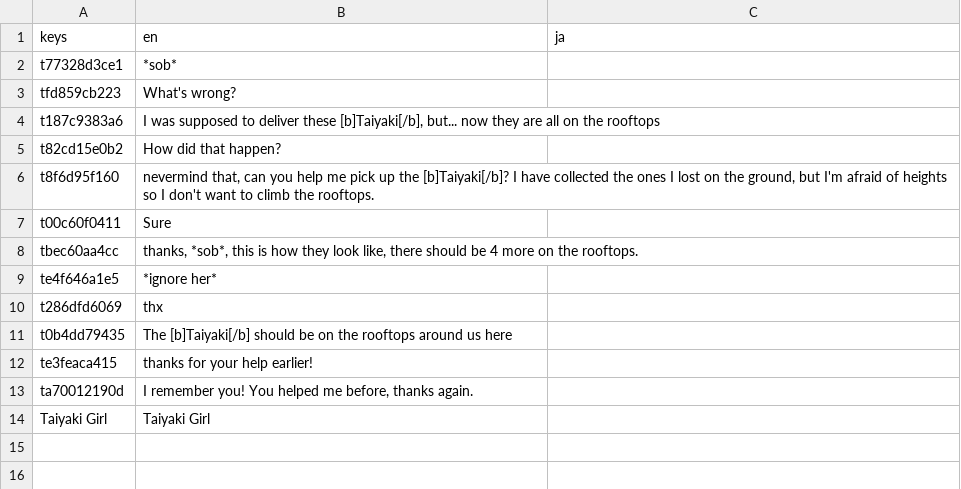
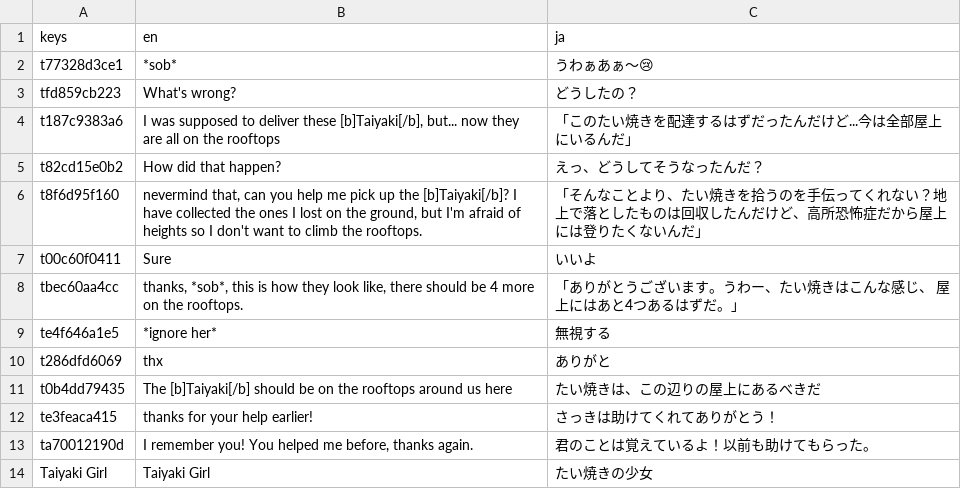
Before and after one commit to NanahiraCommunity/Birthday23, a CSV file: i18n/hub_taiyaki.csv, drawn as a sheet.

Commit message:
Update hub_taiyaki.csv

```diff
--- a/i18n/hub_taiyaki.csv
+++ b/i18n/hub_taiyaki.csv
@@ -1,14 +1,14 @@
 keys,en,ja
-t77328d3ce1,*sob*,
-tfd859cb223,What's wrong?,
-t187c9383a6,"I was supposed to deliver these [b]Taiyaki[/b], but... now they are all on the rooftops",
-t82cd15e0b2,How did that happen?,
-t8f6d95f160,"nevermind that, can you help me pick up the [b]Taiyaki[/b]? I have collected the ones I lost on the ground, but I'm afraid of heights so I don't want to climb the rooftops.",
-t00c60f0411,Sure,
-tbec60aa4cc,"thanks, *sob*, this is how they look like, there should be 4 more on the rooftops.",
-te4f646a1e5,*ignore her*,
-t286dfd6069,thx,
-t0b4dd79435,The [b]Taiyaki[/b] should be on the rooftops around us here,
-te3feaca415,thanks for your help earlier!,
-ta70012190d,"I remember you! You helped me before, thanks again.",
-Taiyaki Girl,Taiyaki Girl,
+t77328d3ce1,*sob*,うわぁあぁ～😢
+tfd859cb223,What's wrong?,どうしたの？
+t187c9383a6,"I was supposed to deliver these [b]Taiyaki[/b], but... now they are all on the rooftops",「このたい焼きを配達するはずだったんだけど...今は全部屋上にいるんだ」
+t82cd15e0b2,How did that happen?,えっ、どうしてそうなったんだ？
+t8f6d95f160,"nevermind that, can you help me pick up the [b]Taiyaki[/b]? I have collected the ones I lost on the ground, but I'm afraid of heights so I don't want to climb the rooftops.",「そんなことより、たい焼きを拾うのを手伝ってくれない？地上で落としたものは回収したんだけど、高所恐怖症だから屋上には登りたくないんだ」
+t00c60f0411,Sure,いいよ
+tbec60aa4cc,"thanks, *sob*, this is how they look like, there should be 4 more on the rooftops.",「ありがとうございます。うわー、たい焼きはこんな感じ、 屋上にはあと4つあるはずだ。」
+te4f646a1e5,*ignore her*,無視する
+t286dfd6069,thx,ありがと
+t0b4dd79435,The [b]Taiyaki[/b] should be on the rooftops around us here,たい焼きは、この辺りの屋上にあるべきだ
+te3feaca415,thanks for your help earlier!,さっきは助けてくれてありがとう！
+ta70012190d,"I remember you! You helped me before, thanks again.",君のことは覚えているよ！以前も助けてもらった。
+Taiyaki Girl,Taiyaki Girl,たい焼きの少女
```
